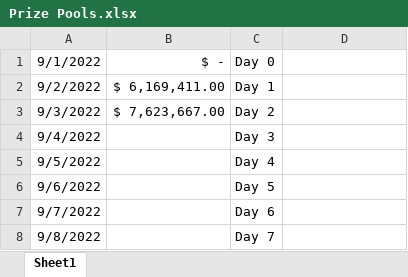
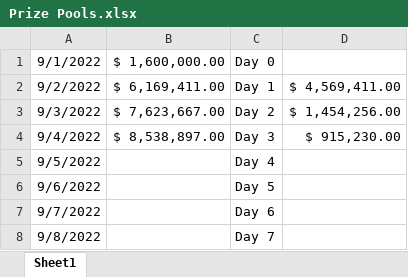
Before and after one commit to MLeroy35/Excel-Projects, an Excel workbook: Dota 2/Prize Pools.xlsx, sheet Sheet1, drawn as a sheet; only a part is shown; values as stored, in another font and other column widths than the file's, no borders; the diff names each change by its address in the sheet, - before the commit and + after, or states it on an @@ line.

Commit message:
Update Prize Pools.xlsx

```diff
--- a/Dota 2/Prize Pools.xlsx (sheet Sheet1)
+++ b/Dota 2/Prize Pools.xlsx (sheet Sheet1)
-B1: $ -
+B1: $ 1,600,000.00
-D2: (empty)
+D2: $ 4,569,411.00
-D3: (empty)
+D3: $ 1,454,256.00
-B4: (empty)
+B4: $ 8,538,897.00
-D4: (empty)
+D4: $ 915,230.00
```
